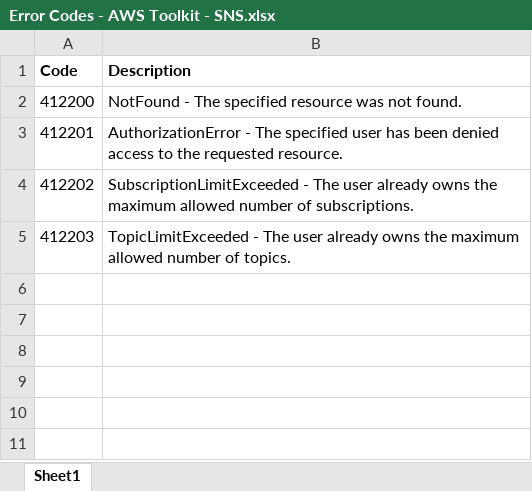
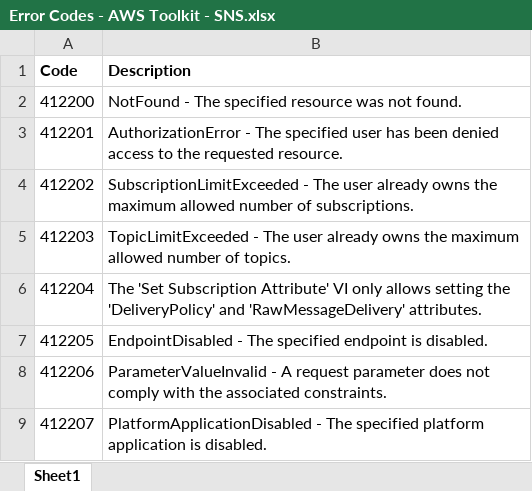
Before and after one commit to ni/aws-toolkit, an Excel workbook: source/_docs/Error Codes - AWS Toolkit - SNS.xlsx, sheet Sheet1, drawn as a sheet; values as stored, in another font and other column widths than the file's, no borders; the diff names each change by its address in the sheet, - before the commit and + after, or states it on an @@ line.

Commit message:
Finished implementing SNS API, including error handling and all planned supported functions

```diff
--- a/source/_docs/Error Codes - AWS Toolkit - SNS.xlsx (sheet Sheet1)
+++ b/source/_docs/Error Codes - AWS Toolkit - SNS.xlsx (sheet Sheet1)
+row 6: 412204 | The 'Set Subscription Attribute' VI only allows setting the 'DeliveryPolicy' and 'RawMessageDelivery' attributes.
+row 7: 412205 | EndpointDisabled - The specified endpoint is disabled.
+row 8: 412206 | ParameterValueInvalid - A request parameter does not comply with the associated constraints.
+row 9: 412207 | PlatformApplicationDisabled - The specified platform application is disabled.
```
Also changed, not shown: 16 other files.
